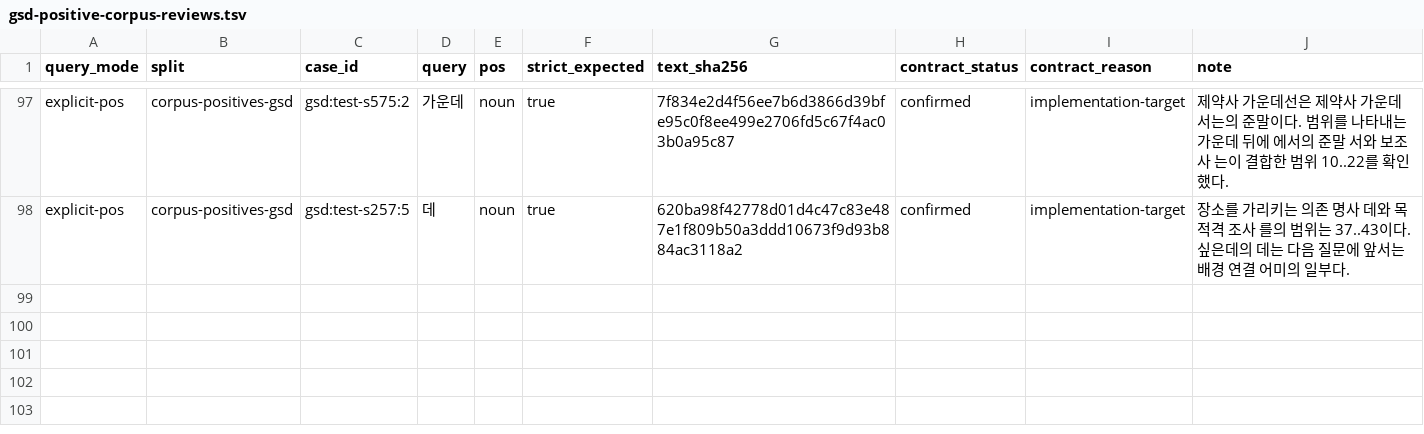
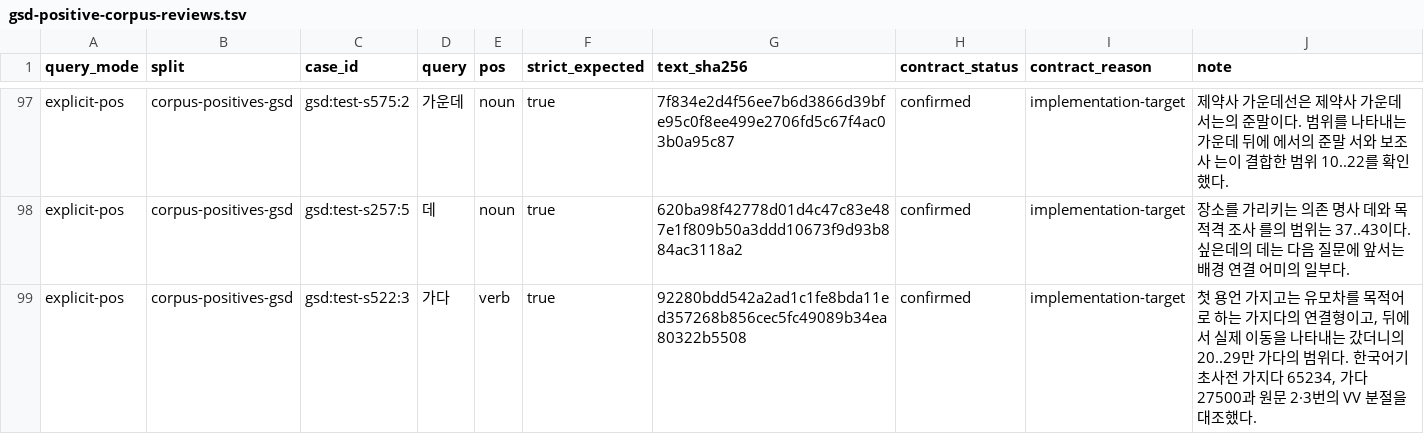
Before and after one commit to SeokminHong/kfind, a TSV file: tools/morph-compare/gsd-positive-corpus-reviews.tsv, drawn as a sheet; only a part is shown, gaps mark what is left out.

Commit message:
Smart에서 소지 연결형의 이동 동사 오탐 제외 (#1072)
* test(morph): 유모차 문장의 이동 동사 범위 검토

* fix(morph): 소지 연결형 뒤 독립 이동 동사 판정

* docs(benchmarks): 소지와 이동의 범위 및 성능 기록

```diff
--- a/tools/morph-compare/gsd-positive-corpus-reviews.tsv
+++ b/tools/morph-compare/gsd-positive-corpus-reviews.tsv
@@ -98 +98,2 @@ explicit-pos	corpus-positives-gsd	gsd:test-s575:2	가운데	noun	true	7f834e2d4f
 explicit-pos	corpus-positives-gsd	gsd:test-s257:5	데	noun	true	620ba98f42778d01d4c47c83e487e1f809b50a3ddd10673f9d93b884ac3118a2	confirmed	implementation-target	장소를 가리키는 의존 명사 데와 목적격 조사 를의 범위는 37..43이다. 싶은데의 데는 다음 질문에 앞서는 배경 연결 어미의 일부다.
+explicit-pos	corpus-positives-gsd	gsd:test-s522:3	가다	verb	true	92280bdd542a2ad1c1fe8bda11ed357268b856cec5fc49089b34ea80322b5508	confirmed	implementation-target	첫 용언 가지고는 유모차를 목적어로 하는 가지다의 연결형이고, 뒤에서 실제 이동을 나타내는 갔더니의 20..29만 가다의 범위다. 한국어기초사전 가지다 65234, 가다 27500과 원문 2·3번의 VV 분절을 대조했다.
```
Also changed, not shown: tools/morph-compare/raw-gsd-source-corpus-reviews.tsv, 5 other files.
